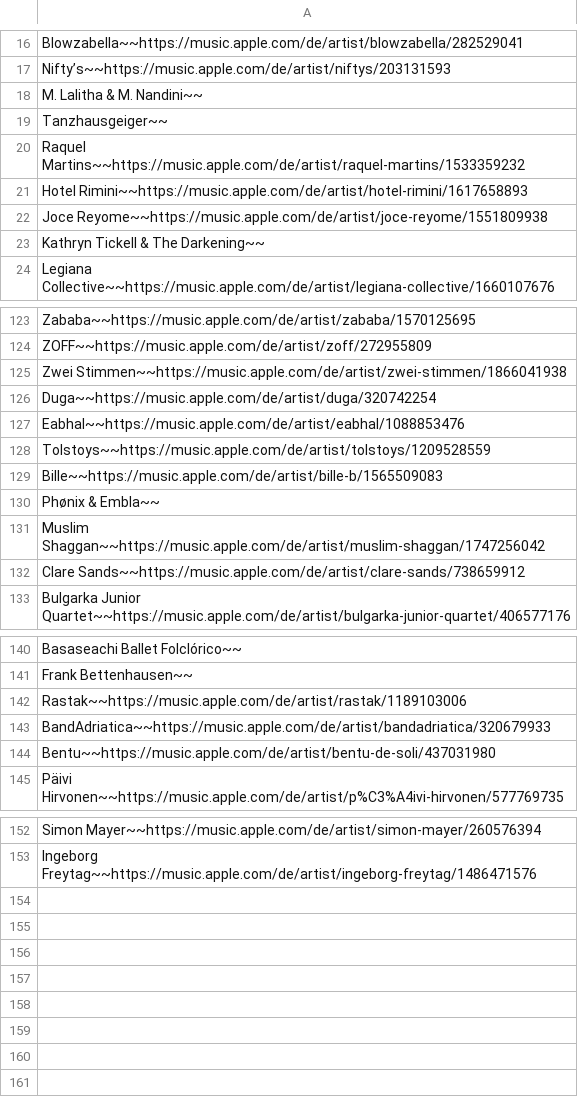
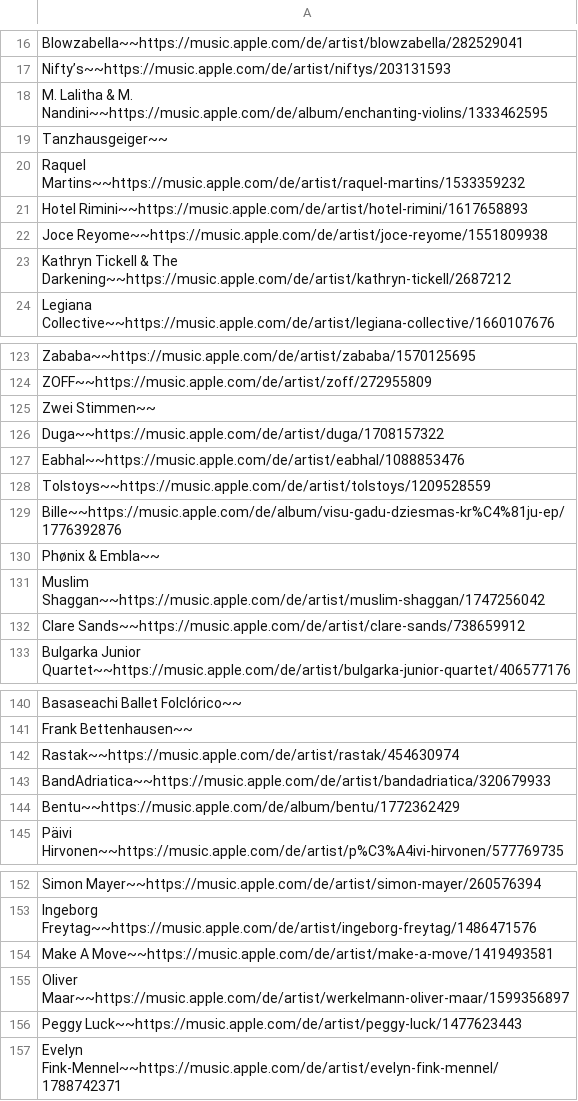
Before and after one commit to LeonGeorgi/RudolstadtForiOS, a CSV file: Shared/Resources/2026_artist_urls.csv, drawn as a sheet; only a part is shown, gaps mark what is left out; the diff covers the shown part only.

Commit message:
Add artist music link audit tooling

```diff
--- a/Shared/Resources/2026_artist_urls.csv
+++ b/Shared/Resources/2026_artist_urls.csv
@@ -17,3 +17,3 @@ Blowzabella~~https://music.apple.com/de/artist/blowzabella/282529041
 Nifty’s~~https://music.apple.com/de/artist/niftys/203131593
-M. Lalitha & M. Nandini~~
+M. Lalitha & M. Nandini~~https://music.apple.com/de/album/enchanting-violins/1333462595
 Tanzhausgeiger~~
@@ -22,3 +22,3 @@ Hotel Rimini~~https://music.apple.com/de/artist/hotel-rimini/1617658893
 Joce Reyome~~https://music.apple.com/de/artist/joce-reyome/1551809938
-Kathryn Tickell & The Darkening~~
+Kathryn Tickell & The Darkening~~https://music.apple.com/de/artist/kathryn-tickell/2687212
 Legiana Collective~~https://music.apple.com/de/artist/legiana-collective/1660107676
@@ -124,7 +124,7 @@ Zababa~~https://music.apple.com/de/artist/zababa/1570125695
 ZOFF~~https://music.apple.com/de/artist/zoff/272955809
-Zwei Stimmen~~https://music.apple.com/de/artist/zwei-stimmen/1866041938
-Duga~~https://music.apple.com/de/artist/duga/320742254
+Zwei Stimmen~~
+Duga~~https://music.apple.com/de/artist/duga/1708157322
 Eabhal~~https://music.apple.com/de/artist/eabhal/1088853476
 Tolstoys~~https://music.apple.com/de/artist/tolstoys/1209528559
-Bille~~https://music.apple.com/de/artist/bille-b/1565509083
+Bille~~https://music.apple.com/de/album/visu-gadu-dziesmas-kr%C4%81ju-ep/1776392876
 Phønix & Embla~~
@@ -141,5 +141,5 @@ Basaseachi Ballet Folclórico~~
 Frank Bettenhausen~~
-Rastak~~https://music.apple.com/de/artist/rastak/1189103006
+Rastak~~https://music.apple.com/de/artist/rastak/454630974
 BandAdriatica~~https://music.apple.com/de/artist/bandadriatica/320679933
-Bentu~~https://music.apple.com/de/artist/bentu-de-soli/437031980
+Bentu~~https://music.apple.com/de/album/bentu/1772362429
 Päivi Hirvonen~~https://music.apple.com/de/artist/p%C3%A4ivi-hirvonen/577769735
@@ -153 +153,5 @@ Simon Mayer~~https://music.apple.com/de/artist/simon-mayer/260576394
 Ingeborg Freytag~~https://music.apple.com/de/artist/ingeborg-freytag/1486471576
+Make A Move~~https://music.apple.com/de/artist/make-a-move/1419493581
+Oliver Maar~~https://music.apple.com/de/artist/werkelmann-oliver-maar/1599356897
+Peggy Luck~~https://music.apple.com/de/artist/peggy-luck/1477623443
+Evelyn Fink-Mennel~~https://music.apple.com/de/artist/evelyn-fink-mennel/1788742371
```
Also changed, not shown: 6 edited cells elsewhere in this file, 3 other files.
